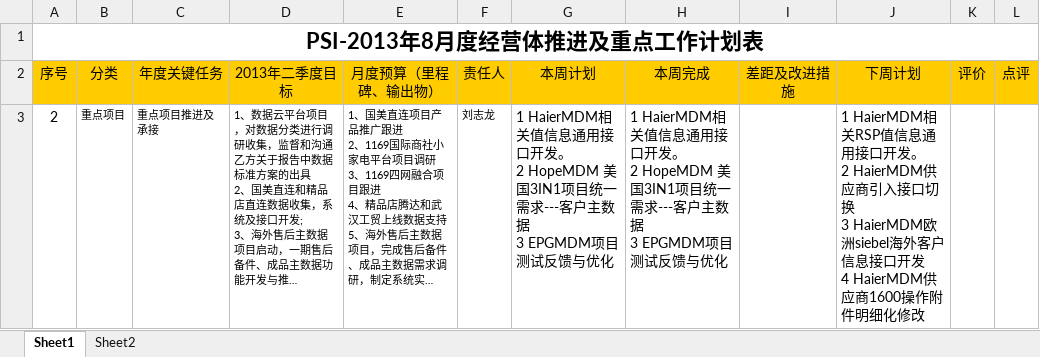
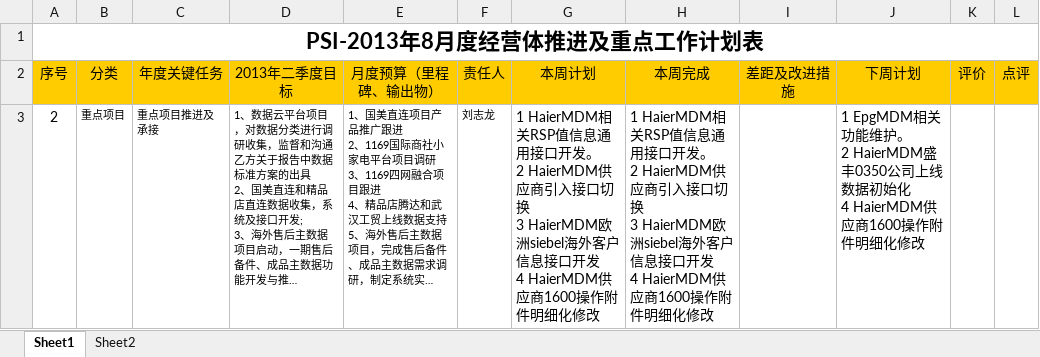
Before and after one commit to Longandai/WorkRecode, an Excel workbook: 周报/周报刘志龙(5).xlsx, sheet Sheet1, drawn as a sheet; long unchanged cells end in …; values as stored, in another font and other column widths than the file's, no borders; ↵ is a line break in a cell; the diff names each change by its address in the sheet, - before the commit and + after, or states it on an @@ line.

```diff
--- a/周报/周报刘志龙(5).xlsx (sheet Sheet1)
+++ b/周报/周报刘志龙(5).xlsx (sheet Sheet1)
-G3 (本周计划): 1 HaierMDM相关值信息通用接口开发。 ↵ 2 HopeMDM 美国3IN1项目统一需求---客户主数据 ↵ 3 EPGMDM项目测试反馈与优化
+G3 (本周计划): 1 HaierMDM相关RSP值信息通用接口开发。 ↵ 2 HaierMDM供应商引入接口切换 ↵ 3 HaierMDM欧洲siebel海外客户信息接口开发 ↵ 4 HaierMDM供应商1600操作附件明细化修改
-H3 (本周完成): 1 HaierMDM相关值信息通用接口开发。 ↵ 2 HopeMDM 美国3IN1项目统一需求---客户主数据 ↵ 3 EPGMDM项目测试反馈与优化
+H3 (本周完成): 1 HaierMDM相关RSP值信息通用接口开发。 ↵ 2 HaierMDM供应商引入接口切换 ↵ 3 HaierMDM欧洲siebel海外客户信息接口开发 ↵ 4 HaierMDM供应商1600操作附件明细化修改
-J3 (下周计划): 1 HaierMDM相关RSP值信息通用接口开发。 ↵ 2 HaierMDM供应商引入接口切换 ↵ 3 HaierMDM欧洲siebel海外客户信息接口开发 ↵ 4 HaierMDM供…
+J3 (下周计划): 1 EpgMDM相关功能维护。 ↵ 2 HaierMDM盛丰0350公司上线数据初始化 ↵ 4 HaierMDM供…
```
Also changed, not shown: 2 other files.
